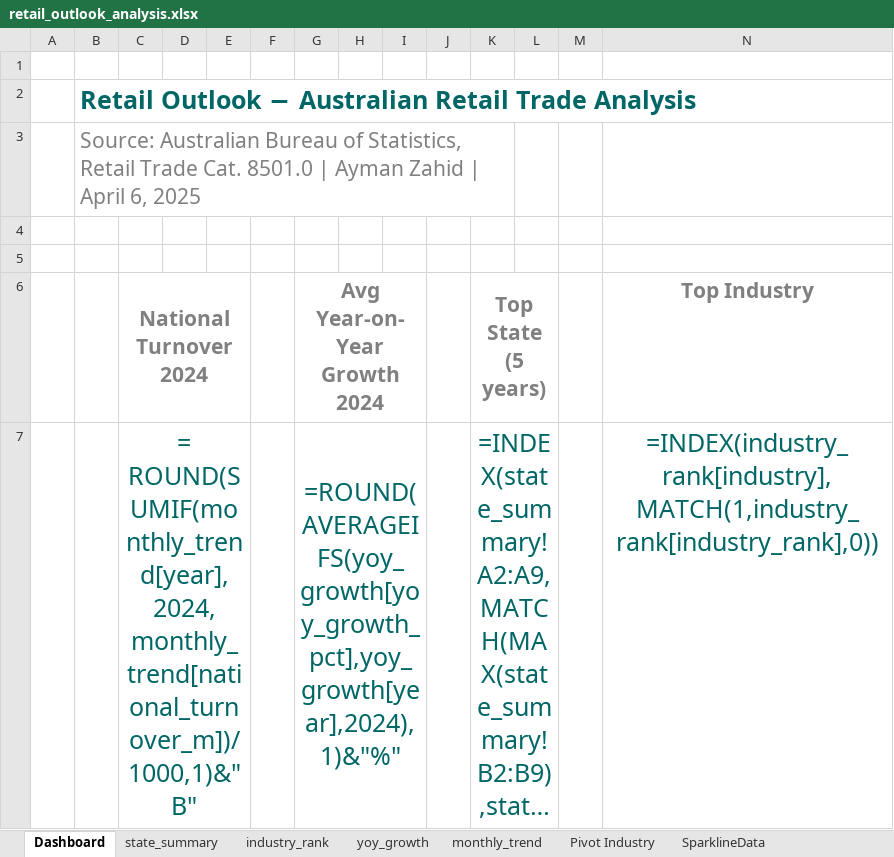
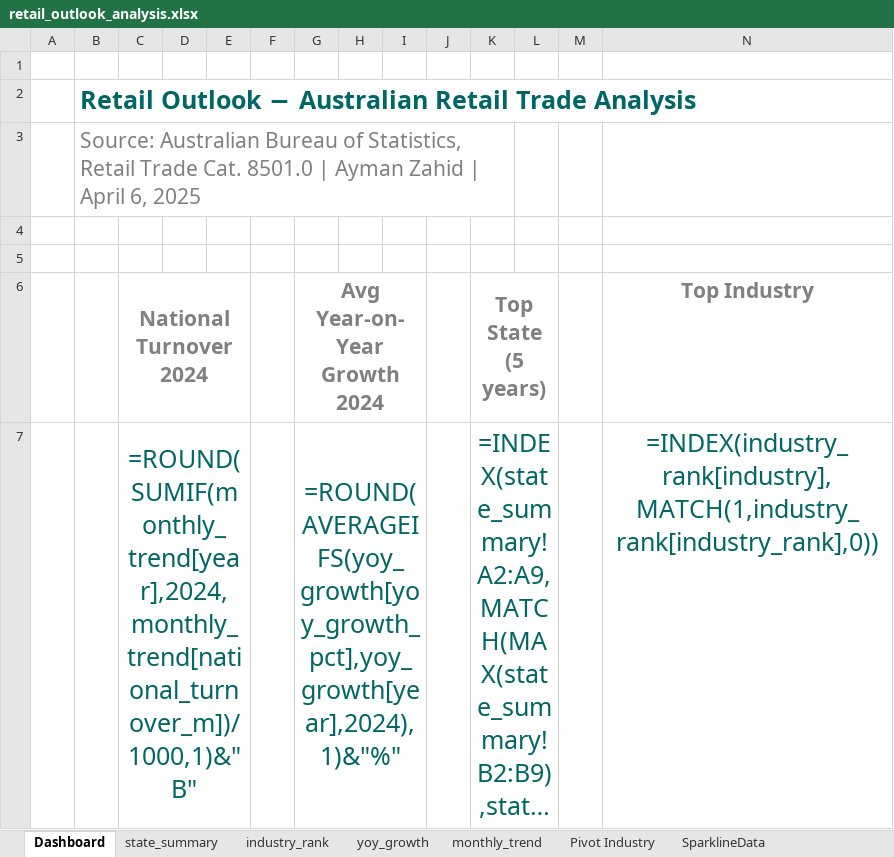
Before and after one commit to ayman-zahid/Retail-trade-outlook, an Excel workbook: excel/retail_outlook_analysis.xlsx, sheet Dashboard, drawn as a sheet; long unchanged cells end in …; values as stored, in another font and other column widths than the file's, no borders; formulas are shown in place of their values; charts and pictures and conditional formats not drawn; the diff names each change by its address in the sheet, - before the commit and + after, or states it on an @@ line.

```diff
--- a/excel/retail_outlook_analysis.xlsx (sheet Dashboard)
+++ b/excel/retail_outlook_analysis.xlsx (sheet Dashboard)
-C7 (National Turnover 2024): = ROUND(SUMIF(monthly_trend[year],2024,monthly_trend[national_turnover_m])/1000,1)&" B"
+C7 (National Turnover 2024): =ROUND(SUMIF(monthly_trend[year],2024,monthly_trend[national_turnover_m])/1000,1)&" B"
```
Also changed, not shown: charts or pictures, 1 other file.
